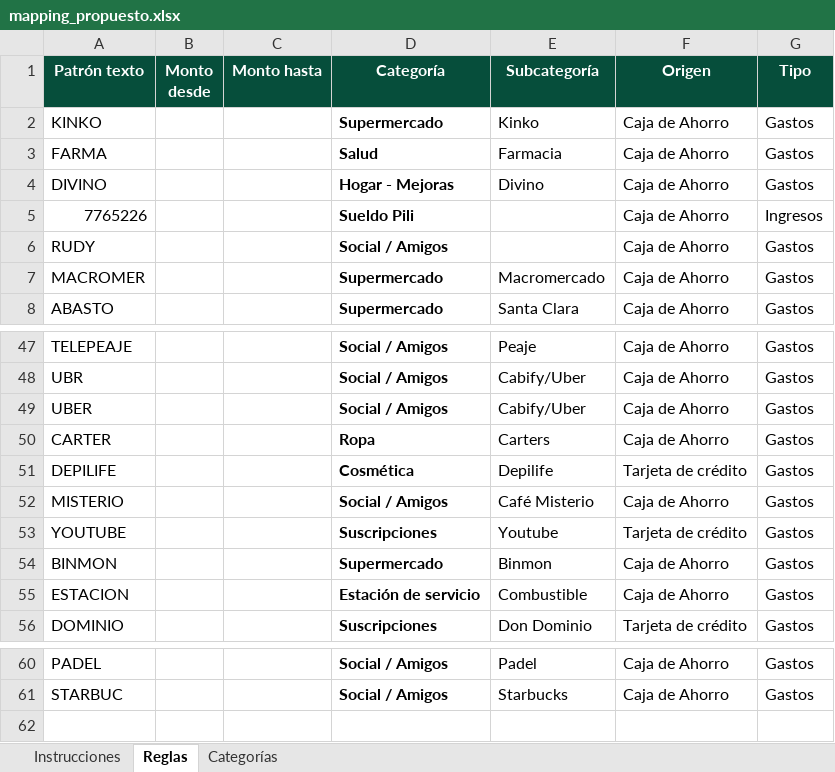
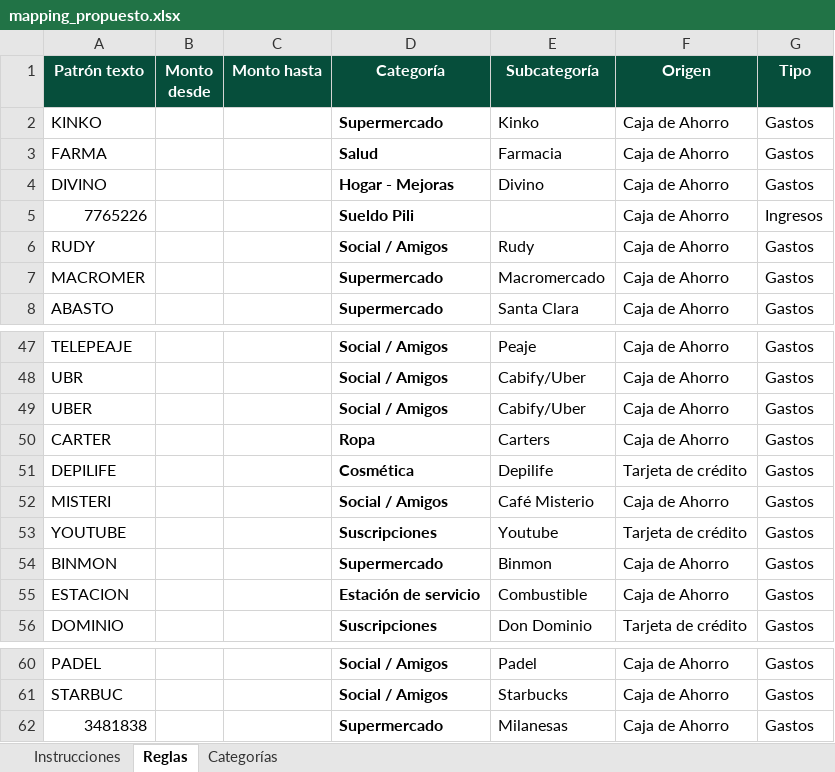
Before and after one commit to juanmopeirano/finanzas-familia, an Excel workbook: mapping_propuesto.xlsx, sheet Reglas, drawn as a sheet; only a part is shown, gaps mark what is left out; values as stored, in another font and other column widths than the file's, no borders; the diff names each change by its address in the sheet, - before the commit and + after, or states it on an @@ line.

```diff
--- a/mapping_propuesto.xlsx (sheet Reglas)
+++ b/mapping_propuesto.xlsx (sheet Reglas)
-E6 (Subcategoría): (empty)
+E6 (Subcategoría): Rudy
-A52 (Patrón texto): MISTERIO
+A52 (Patrón texto): MISTERI
+row 62: 3481838 |  |  | Supermercado | Milanesas | Caja de Ahorro | Gastos
```
Also changed, not shown: 1 other file.
